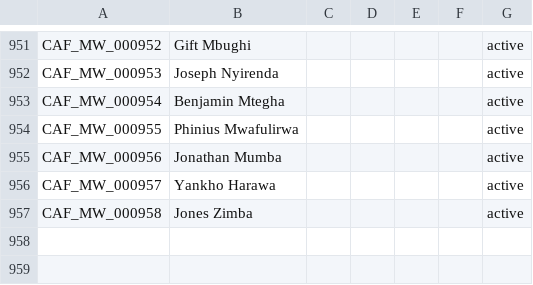
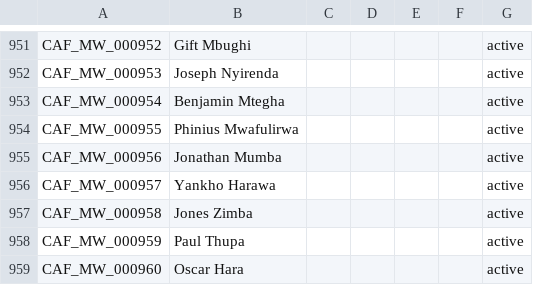
Before and after one commit to theboban5/fb-mw, a CSV file: data/canonical/players.csv, drawn as a sheet; only a part is shown, gaps mark what is left out; the diff names each change by its address in the sheet, - before the commit and + after, or states it on an @@ line.

```diff
--- a/data/canonical/players.csv
+++ b/data/canonical/players.csv
+row 958: CAF_MW_000959 | Paul Thupa |  |  |  |  | active
+row 959: CAF_MW_000960 | Oscar Hara |  |  |  |  | active
```
Also changed, not shown: data/canonical/goals.csv, data/canonical/matches.csv.
